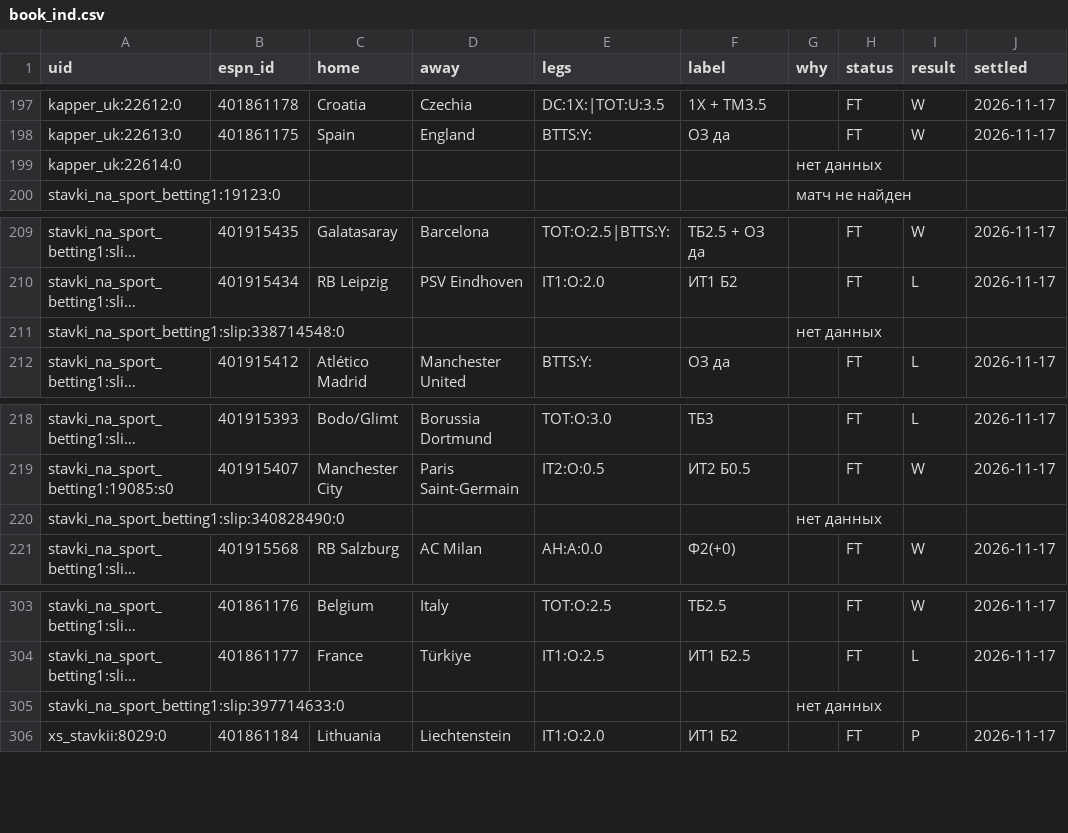
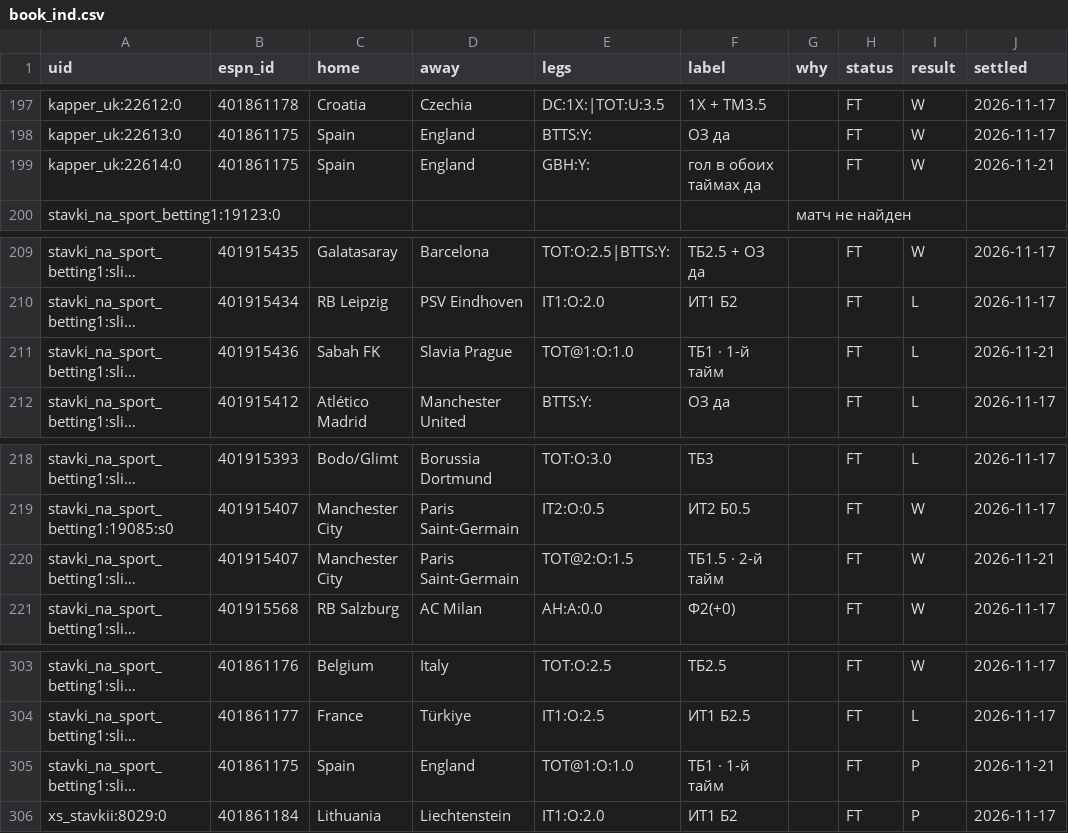
Before and after one commit to vassoffat-cell/tennisbot, a CSV file: football/data/tips/book_ind.csv, drawn as a sheet; only a part is shown, gaps mark what is left out; long unchanged cells end in …; the diff covers the shown part only; the diff names each change by its address in the sheet, - before the commit and + after, or states it on an @@ line.

```diff
--- a/football/data/tips/book_ind.csv
+++ b/football/data/tips/book_ind.csv
-B199 (espn_id): (empty)
+B199 (espn_id): 401861175
-C199 (home): (empty)
+C199 (home): Spain
-D199 (away): (empty)
+D199 (away): England
-E199 (legs): (empty)
+E199 (legs): GBH:Y:
-F199 (label): (empty)
+F199 (label): гол в обоих таймах да
-G199 (why): нет данных
+G199 (why): (empty)
-H199 (status): (empty)
+H199 (status): FT
-I199 (result): (empty)
+I199 (result): W
-J199 (settled): (empty)
+J199 (settled): 2026-11-21
-B211 (espn_id): (empty)
+B211 (espn_id): 401915436
-C211 (home): (empty)
+C211 (home): Sabah FK
-D211 (away): (empty)
+D211 (away): Slavia Prague
-E211 (legs): (empty)
+E211 (legs): TOT@1:O:1.0
-F211 (label): (empty)
+F211 (label): ТБ1 · 1-й тайм
-G211 (why): нет данных
+G211 (why): (empty)
-H211 (status): (empty)
+H211 (status): FT
-I211 (result): (empty)
+I211 (result): L
-J211 (settled): (empty)
+J211 (settled): 2026-11-21
-B220 (espn_id): (empty)
+B220 (espn_id): 401915407
-C220 (home): (empty)
+C220 (home): Manchester City
-D220 (away): (empty)
+D220 (away): Paris Saint-Germain
-E220 (legs): (empty)
+E220 (legs): TOT@2:O:1.5
-F220 (label): (empty)
+F220 (label): ТБ1.5 · 2-й тайм
-G220 (why): нет данных
+G220 (why): (empty)
-H220 (status): (empty)
+H220 (status): FT
-I220 (result): (empty)
+I220 (result): W
-J220 (settled): (empty)
+J220 (settled): 2026-11-21
-B305 (espn_id): (empty)
+B305 (espn_id): 401861175
-C305 (home): (empty)
+C305 (home): Spain
-D305 (away): (empty)
+D305 (away): England
-E305 (legs): (empty)
+E305 (legs): TOT@1:O:1.0
-F305 (label): (empty)
+F305 (label): ТБ1 · 1-й тайм
-G305 (why): нет данных
+G305 (why): (empty)
-H305 (status): (empty)
+H305 (status): FT
-I305 (result): (empty)
+I305 (result): P
-J305 (settled): (empty)
+J305 (settled): 2026-11-21
```
Also changed, not shown: 106 edited cells elsewhere in this file, 3 other files.
